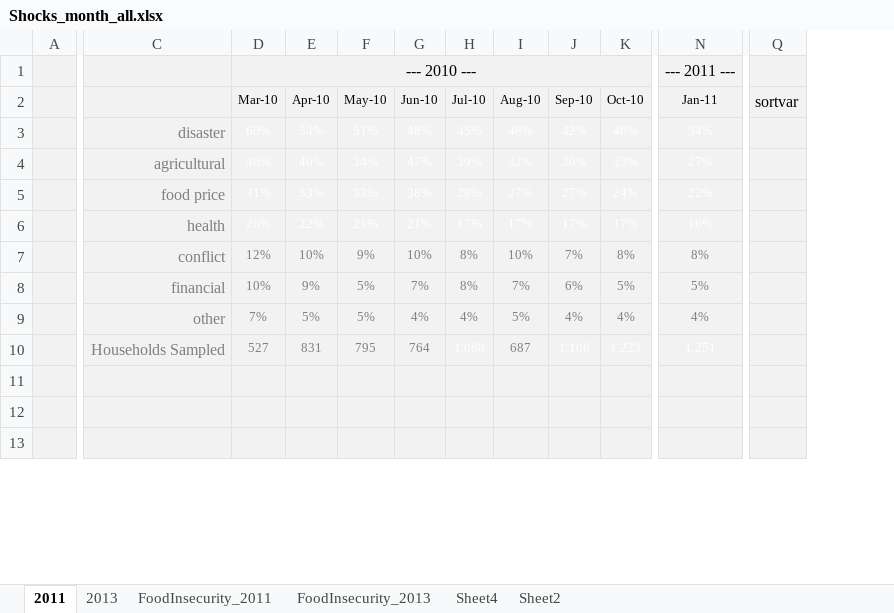
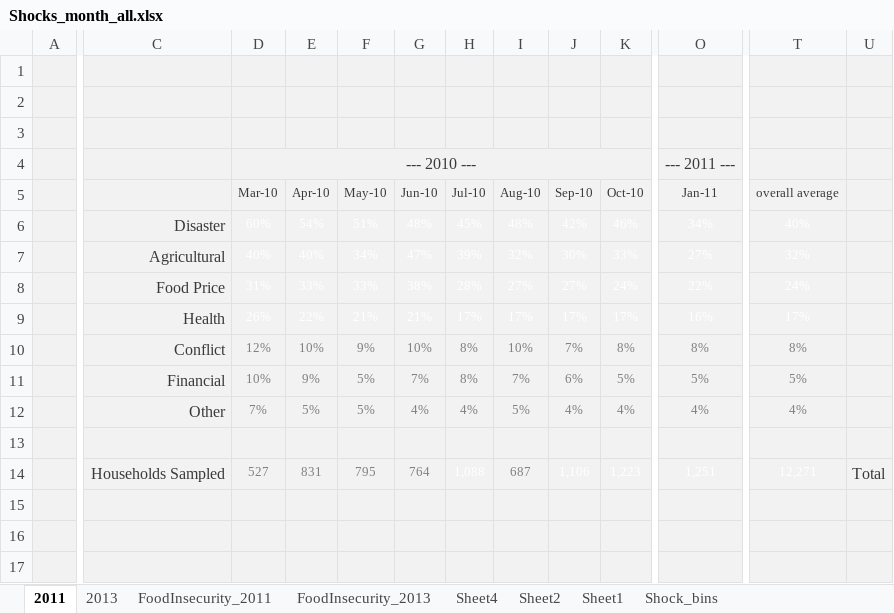
Before and after one commit to tessam30/Malawi, an Excel workbook: Excel/Shocks_month_all.xlsx, sheet 2011, drawn as a sheet; only a part is shown, gaps mark what is left out; values as stored, in another font and other column widths than the file's, no borders; conditional formats not drawn; removed rows and columns are numbered as before the commit, all else as after; rows hold the shown columns only; the diff covers the shown part only; the diff names each change by its address in the sheet, - before the commit and + after, or states it on an @@ line.

```diff
--- a/Excel/Shocks_month_all.xlsx (sheet 2011)
+++ b/Excel/Shocks_month_all.xlsx (sheet 2011)
+sheet tab: Sheet1
+sheet tab: Shock_bins
-column Q (sortvar), empty
+column T (overall average), rows 6-12: 40% | 32% | 24% | 17% | 8% | 5% | 4%; row 14: 12,271
+column U, row 14: Total
+row 1: (empty)
+row 2: (empty)
+row 3: (empty)
-D4 text colour: black
+D4 text colour: #3B3838
-O4 text colour: black
+O4 text colour: #3B3838
-D5:K5 text colour: black
+D5:K5 text colour: #3B3838
-O5 text colour: black
+O5 text colour: #3B3838
-C6: disaster
+C6: Disaster
-C6:C12 text colour: #7F7F7F
+C6:C12 text colour: #3B3838
-C7: agricultural
+C7: Agricultural
-C8: food price
+C8: Food Price
-C9: health
+C9: Health
-C10: conflict
+C10: Conflict
-C11: financial
+C11: Financial
-C12: other
+C12: Other
+row 13: (empty)
-C14 text colour: #7F7F7F
+C14 text colour: #3B3838
```
Also changed, not shown: 2 added columns and cell formats elsewhere in this sheet, 2 other files.
